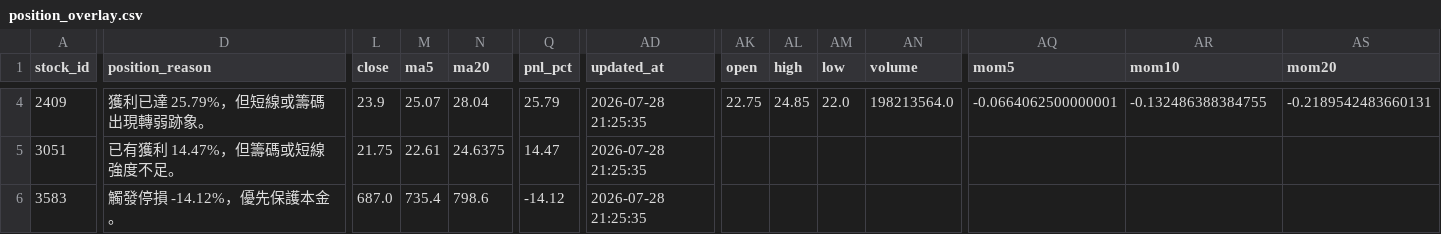
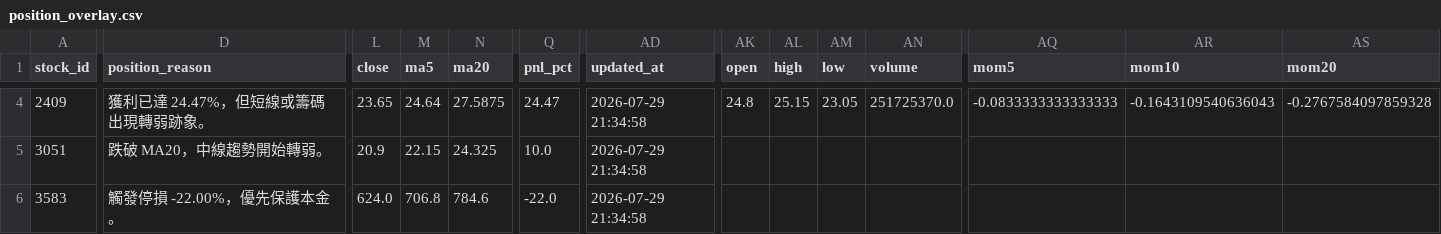
Before and after one commit to bichcs5566-alt/V204-app, a CSV file: mobile_dashboard_v1/data/position_overlay.csv, drawn as a sheet; only a part is shown, gaps mark what is left out; the diff covers the shown part only; the diff names each change by its address in the sheet, - before the commit and + after, or states it on an @@ line.

```diff
--- a/mobile_dashboard_v1/data/position_overlay.csv
+++ b/mobile_dashboard_v1/data/position_overlay.csv
-D4 (position_reason): 獲利已達 25.79%，但短線或籌碼出現轉弱跡象。
+D4 (position_reason): 獲利已達 24.47%，但短線或籌碼出現轉弱跡象。
-L4 (close): 23.9
+L4 (close): 23.65
-M4 (ma5): 25.07
+M4 (ma5): 24.64
-N4 (ma20): 28.04
+N4 (ma20): 27.5875
-Q4 (pnl_pct): 25.79
+Q4 (pnl_pct): 24.47
-AD4:AD6 (updated_at): 2026-07-28 21:25:35
+AD4:AD6 (updated_at): 2026-07-29 21:34:58
-AK4 (open): 22.75
+AK4 (open): 24.8
-AL4 (high): 24.85
+AL4 (high): 25.15
-AM4 (low): 22.0
+AM4 (low): 23.05
-AN4 (volume): 198213564.0
+AN4 (volume): 251725370.0
-AQ4 (mom5): -0.0664062500000001
+AQ4 (mom5): -0.0833333333333333
-AR4 (mom10): -0.132486388384755
+AR4 (mom10): -0.1643109540636043
-AS4 (mom20): -0.2189542483660131
+AS4 (mom20): -0.2767584097859328
-D5 (position_reason): 已有獲利 14.47%，但籌碼或短線強度不足。
+D5 (position_reason): 跌破 MA20，中線趨勢開始轉弱。
-L5 (close): 21.75
+L5 (close): 20.9
-M5 (ma5): 22.61
+M5 (ma5): 22.15
-N5 (ma20): 24.6375
+N5 (ma20): 24.325
-Q5 (pnl_pct): 14.47
+Q5 (pnl_pct): 10.0
-D6 (position_reason): 觸發停損 -14.12%，優先保護本金。
+D6 (position_reason): 觸發停損 -22.00%，優先保護本金。
-L6 (close): 687.0
+L6 (close): 624.0
-M6 (ma5): 735.4
+M6 (ma5): 706.8
-N6 (ma20): 798.6
+N6 (ma20): 784.6
-Q6 (pnl_pct): -14.12
+Q6 (pnl_pct): -22.0
```
Also changed, not shown: 148 edited cells elsewhere in this file, ignition_candidates.csv, mobile_dashboard_v1/data/ignition_candidates.csv, 56 other files.
